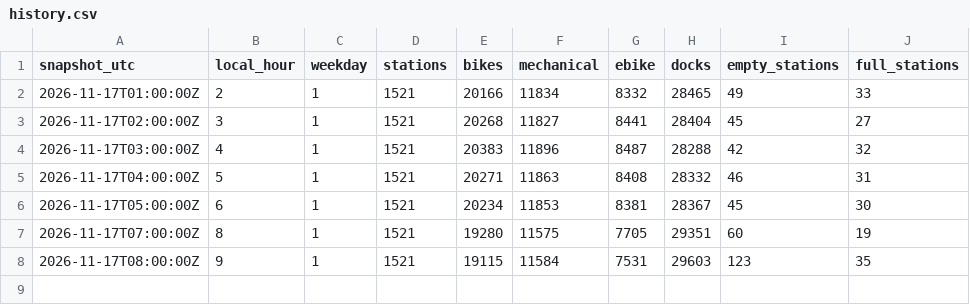
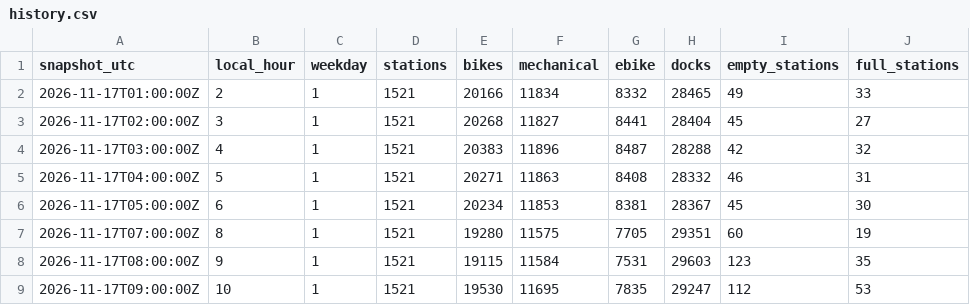
Before and after one commit to SARR-Fatou/velib-pipeline, a CSV file: data/history.csv, drawn as a sheet; the diff names each change by its address in the sheet, - before the commit and + after, or states it on an @@ line.

```diff
--- a/data/history.csv
+++ b/data/history.csv
+row 9: 2026-11-17T09:00:00Z | 10 | 1 | 1521 | 19530 | 11695 | 7835 | 29247 | 112 | 53
```
Also changed, not shown: 2 other files.
